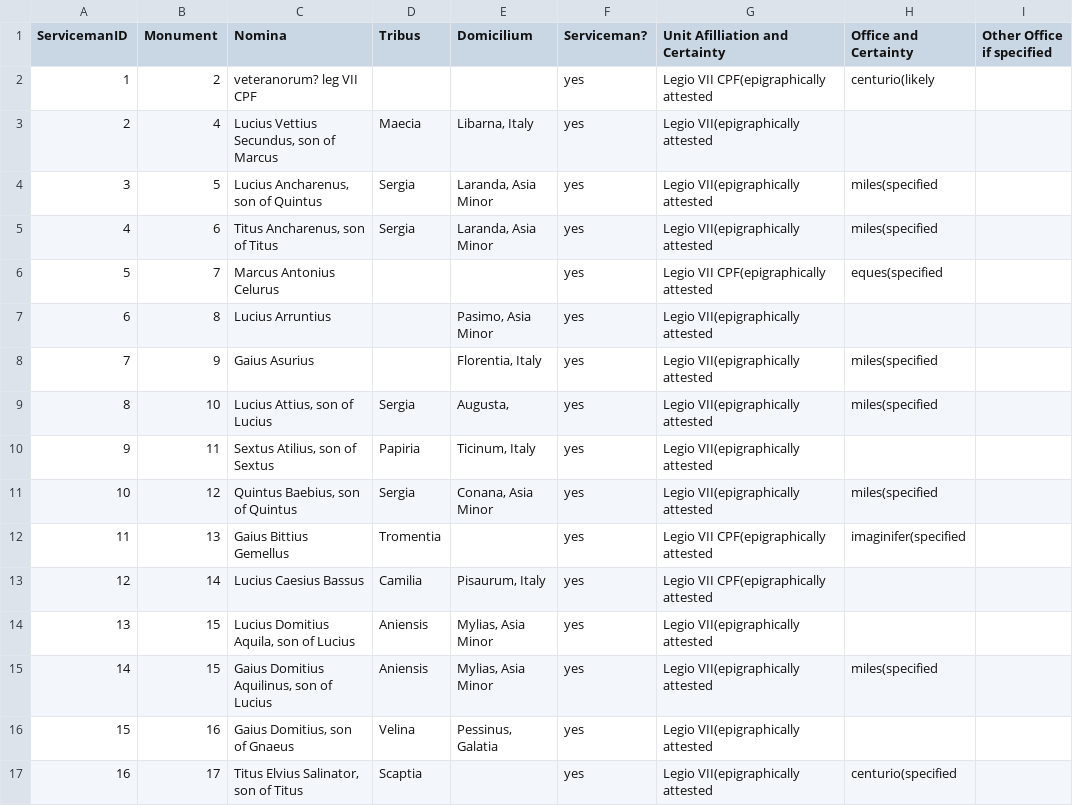
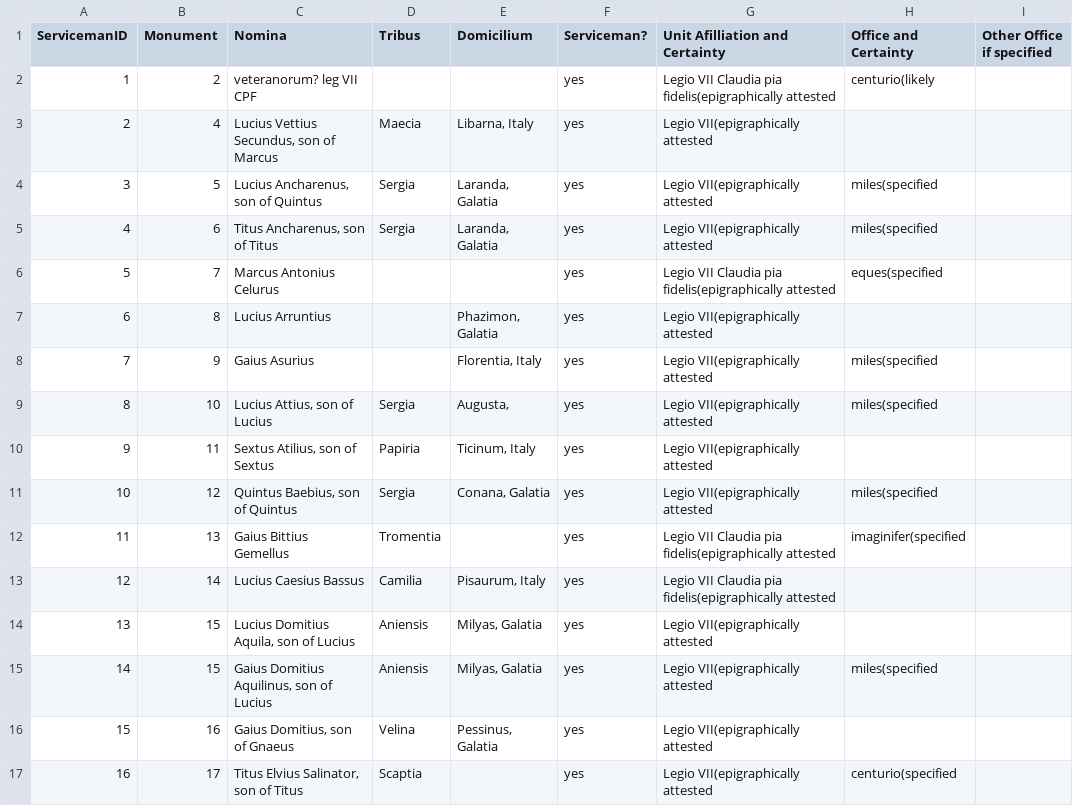
Before and after one commit to EwanSC/BromansCoopey, a CSV file: analysis/All_Servicemen.csv, drawn as a sheet; only a part is shown; the diff covers the shown part only; the diff names each change by its address in the sheet, - before the commit and + after, or states it on an @@ line.

Commit message:
Fixed provinces and added new 'uncertain' domicilia column

```diff
--- a/analysis/All_Servicemen.csv
+++ b/analysis/All_Servicemen.csv
-G2 (Unit Afilliation and Certainty): Legio VII CPF(epigraphically attested
+G2 (Unit Afilliation and Certainty): Legio VII Claudia pia fidelis(epigraphically attested
-E4:E5 (Domicilium): Laranda, Asia Minor
+E4:E5 (Domicilium): Laranda, Galatia
-G6 (Unit Afilliation and Certainty): Legio VII CPF(epigraphically attested
+G6 (Unit Afilliation and Certainty): Legio VII Claudia pia fidelis(epigraphically attested
-E7 (Domicilium): Pasimo, Asia Minor
+E7 (Domicilium): Phazimon, Galatia
-E11 (Domicilium): Conana, Asia Minor
+E11 (Domicilium): Conana, Galatia
-G12:G13 (Unit Afilliation and Certainty): Legio VII CPF(epigraphically attested
+G12:G13 (Unit Afilliation and Certainty): Legio VII Claudia pia fidelis(epigraphically attested
-E14:E15 (Domicilium): Mylias, Asia Minor
+E14:E15 (Domicilium): Milyas, Galatia
```
Also changed, not shown: 83 edited cells elsewhere in this file, analysis/Monument_and_Location.csv, data/LegioServicemen.csv, 7 other files.
